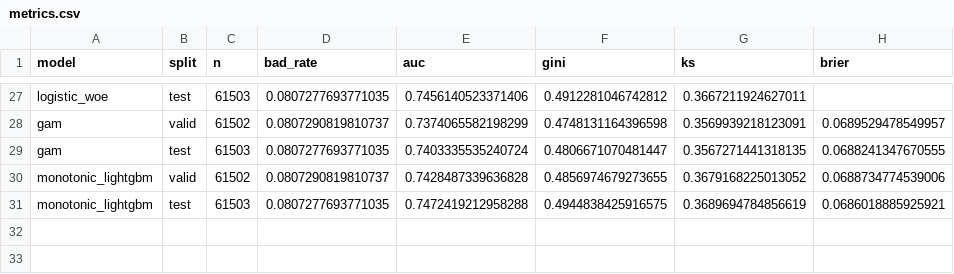
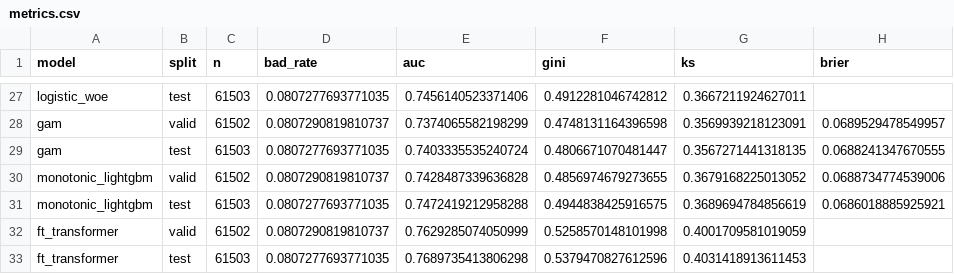
Before and after one commit to cycler04/CreditScoring, a CSV file: outputs/hcdr/models/metrics/metrics.csv, drawn as a sheet; only a part is shown, gaps mark what is left out.

Commit message:
add FT-Transformer

```diff
--- a/outputs/hcdr/models/metrics/metrics.csv
+++ b/outputs/hcdr/models/metrics/metrics.csv
@@ -31 +31,3 @@ monotonic_lightgbm,valid,61502,0.0807290819810737,0.7428487339636828,0.485697467
 monotonic_lightgbm,test,61503,0.0807277693771035,0.7472419212958288,0.4944838425916575,0.3689694784856619,0.0686018885925921
+ft_transformer,valid,61502,0.0807290819810737,0.7629285074050999,0.5258570148101998,0.4001709581019059,
+ft_transformer,test,61503,0.0807277693771035,0.7689735413806298,0.5379470827612596,0.4031418913611453,
```
Also changed, not shown: outputs/hcdr/models/metrics/benchmark_table.csv, 23 other files.
